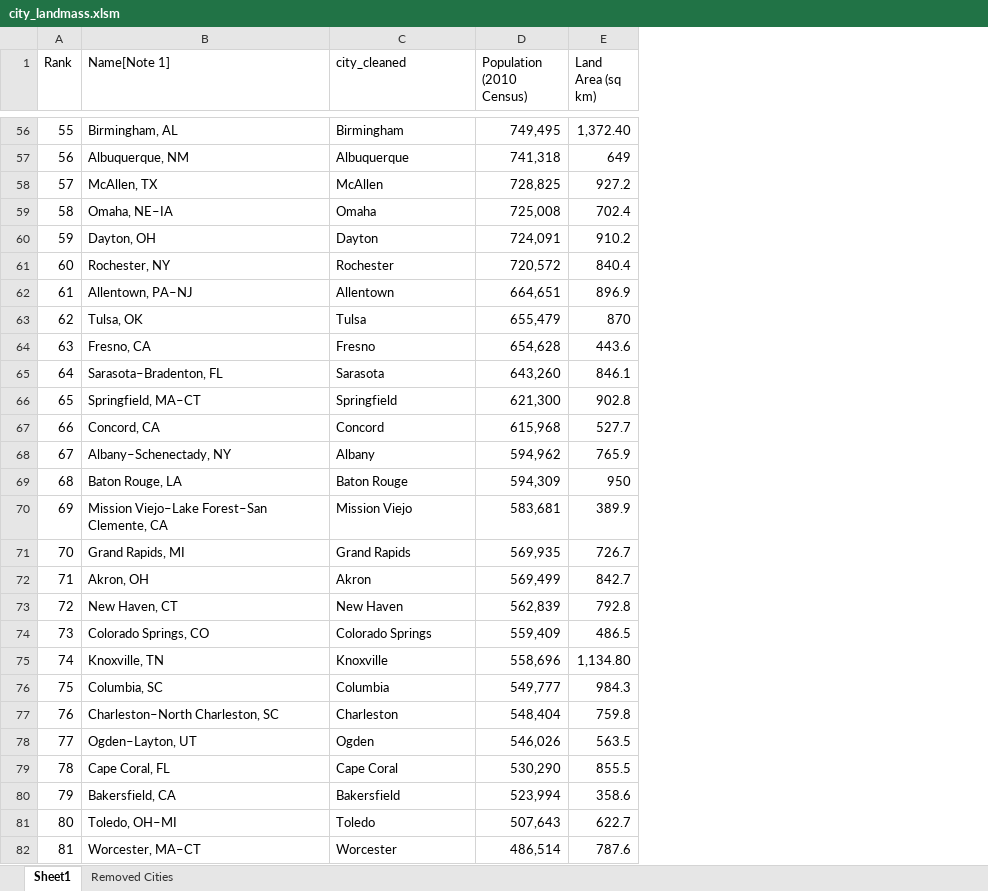
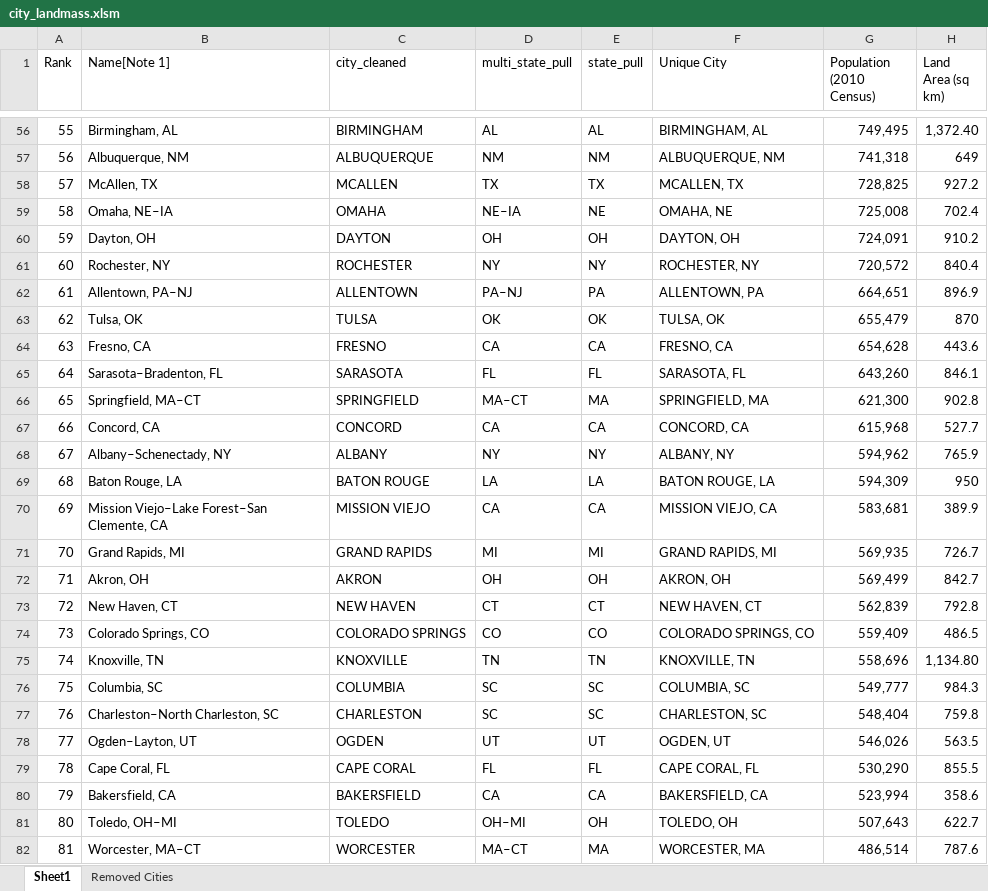
Before and after one commit to SanabuW/project-one, an Excel workbook: resources/city_landmass.xlsm, sheet Sheet1, drawn as a sheet; only a part is shown, gaps mark what is left out; values as stored, in another font and other column widths than the file's, no borders; the diff covers the shown part only; the diff names each change by its address in the sheet, - before the commit and + after, or states it on an @@ line.

```diff
--- a/resources/city_landmass.xlsm (sheet Sheet1)
+++ b/resources/city_landmass.xlsm (sheet Sheet1)
+column D (multi_state_pull), rows 56-82: AL | NM | TX | NE–IA | OH | NY | PA–NJ | OK | CA | FL | MA–CT | CA | NY | LA | CA | MI | OH | CT | CO | TN | SC | SC | UT | FL | CA | OH–MI | MA–CT
+column E (state_pull), rows 56-82: AL | NM | TX | NE | OH | NY | PA | OK | CA | FL | MA | CA | NY | LA | CA | MI | OH | CT | CO | TN | SC | SC | UT | FL | CA | OH | MA
+column F (Unique City), rows 56-82: BIRMINGHAM, AL | ALBUQUERQUE, NM | MCALLEN, TX | OMAHA, NE | DAYTON, OH | ROCHESTER, NY | ALLENTOWN, PA | TULSA, OK | FRESNO, CA | SARASOTA, FL | SPRINGFIELD, MA | CONCORD, CA | ALBANY, NY | BATON ROUGE, LA | MISSION VIEJO, CA | GRAND RAPIDS, MI | AKRON, OH | NEW HAVEN, CT | COLORADO SPRINGS, CO | KNOXVILLE, TN | COLUMBIA, SC | CHARLESTON, SC | OGDEN, UT | CAPE CORAL, FL | BAKERSFIELD, CA | TOLEDO, OH | WORCESTER, MA
-C56 (city_cleaned): Birmingham
+C56 (city_cleaned): BIRMINGHAM
-C57 (city_cleaned): Albuquerque
+C57 (city_cleaned): ALBUQUERQUE
-C58 (city_cleaned): McAllen
+C58 (city_cleaned): MCALLEN
-C59 (city_cleaned): Omaha
+C59 (city_cleaned): OMAHA
-C60 (city_cleaned): Dayton
+C60 (city_cleaned): DAYTON
-C61 (city_cleaned): Rochester
+C61 (city_cleaned): ROCHESTER
-C62 (city_cleaned): Allentown
+C62 (city_cleaned): ALLENTOWN
-C63 (city_cleaned): Tulsa
+C63 (city_cleaned): TULSA
-C64 (city_cleaned): Fresno
+C64 (city_cleaned): FRESNO
-C65 (city_cleaned): Sarasota
+C65 (city_cleaned): SARASOTA
-C66 (city_cleaned): Springfield
+C66 (city_cleaned): SPRINGFIELD
-C67 (city_cleaned): Concord
+C67 (city_cleaned): CONCORD
-C68 (city_cleaned): Albany
+C68 (city_cleaned): ALBANY
-C69 (city_cleaned): Baton Rouge
+C69 (city_cleaned): BATON ROUGE
-C70 (city_cleaned): Mission Viejo
+C70 (city_cleaned): MISSION VIEJO
-C71 (city_cleaned): Grand Rapids
+C71 (city_cleaned): GRAND RAPIDS
-C72 (city_cleaned): Akron
+C72 (city_cleaned): AKRON
-C73 (city_cleaned): New Haven
+C73 (city_cleaned): NEW HAVEN
-C74 (city_cleaned): Colorado Springs
+C74 (city_cleaned): COLORADO SPRINGS
-C75 (city_cleaned): Knoxville
+C75 (city_cleaned): KNOXVILLE
-C76 (city_cleaned): Columbia
+C76 (city_cleaned): COLUMBIA
-C77 (city_cleaned): Charleston
+C77 (city_cleaned): CHARLESTON
-C78 (city_cleaned): Ogden
+C78 (city_cleaned): OGDEN
-C79 (city_cleaned): Cape Coral
+C79 (city_cleaned): CAPE CORAL
-C80 (city_cleaned): Bakersfield
+C80 (city_cleaned): BAKERSFIELD
-C81 (city_cleaned): Toledo
+C81 (city_cleaned): TOLEDO
-C82 (city_cleaned): Worcester
+C82 (city_cleaned): WORCESTER
```
Also changed, not shown: 469 edited cells elsewhere in this sheet, 8 other files.
